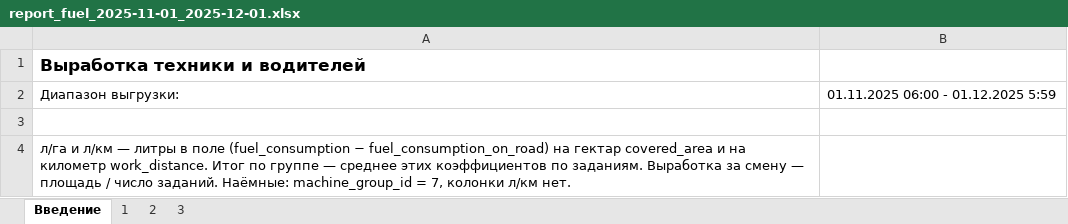
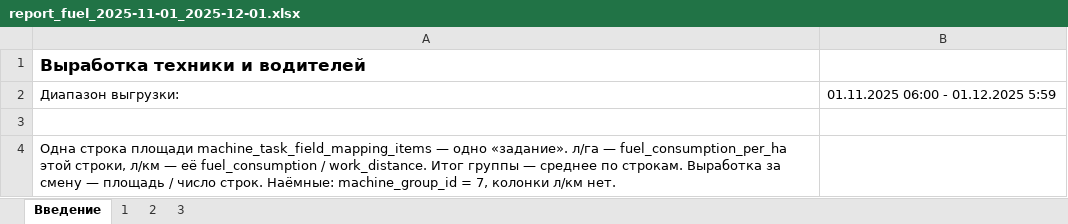
Before and after one commit to RevChem/v4_disk, an Excel workbook: svodki/plan/report_fuel_2025-11-01_2025-12-01.xlsx, sheet Введение, drawn as a sheet; values as stored, in another font and other column widths than the file's, no borders; the diff names each change by its address in the sheet, - before the commit and + after, or states it on an @@ line.

```diff
--- a/svodki/plan/report_fuel_2025-11-01_2025-12-01.xlsx (sheet Введение)
+++ b/svodki/plan/report_fuel_2025-11-01_2025-12-01.xlsx (sheet Введение)
-A4: л/га и л/км — литры в поле (fuel_consumption − fuel_consumption_on_road) на гектар covered_area и на километр work_distance. Итог по группе — среднее этих коэффициентов по заданиям. Выработка за смену — площадь / число заданий. Наёмные: machine_group_id…
+A4: Одна строка площади machine_task_field_mapping_items — одно «задание». л/га — fuel_consumption_per_ha этой строки, л/км — её fuel_consumption / work_distance. Итог группы — среднее по строкам. Выработка за смену — площадь / число строк. Наёмные: machine_group_id…
```
Also changed, not shown: sheet 2, sheet 3, sheet 1, 3 other files.
